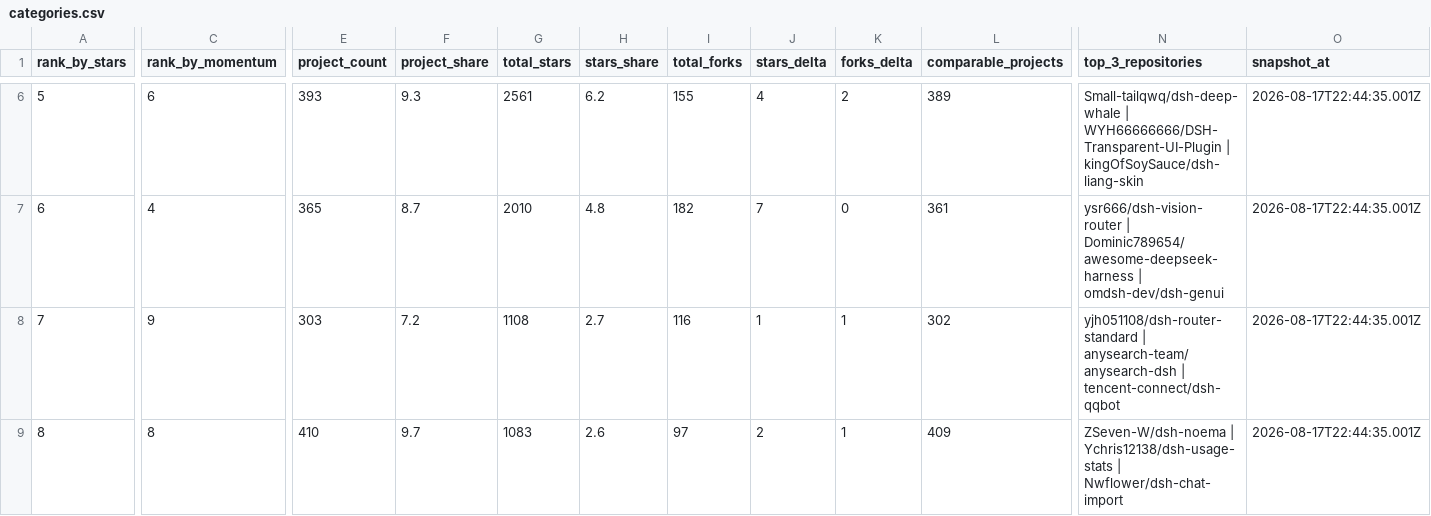
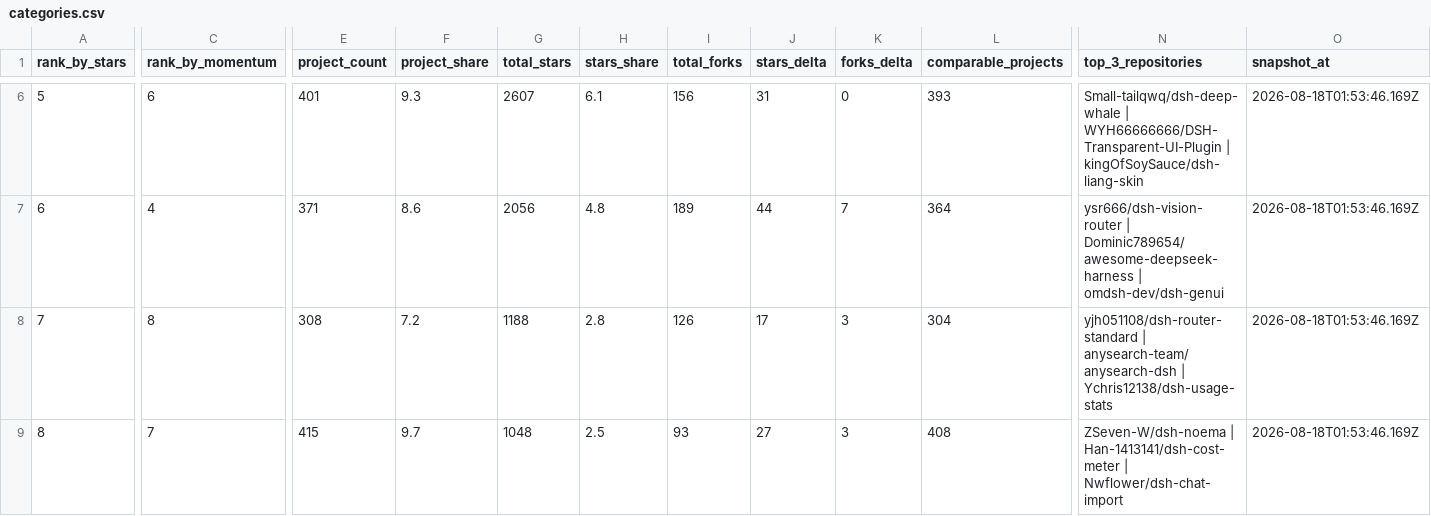
Before and after one commit to aaaaaaa-feng/deepseek-harness-ecosystem-radar, a CSV file: data/categories.csv, drawn as a sheet; only a part is shown, gaps mark what is left out; the diff covers the shown part only; the diff names each change by its address in the sheet, - before the commit and + after, or states it on an @@ line.

```diff
--- a/data/categories.csv
+++ b/data/categories.csv
-E6 (project_count): 393
+E6 (project_count): 401
-G6 (total_stars): 2561
+G6 (total_stars): 2607
-H6 (stars_share): 6.2
+H6 (stars_share): 6.1
-I6 (total_forks): 155
+I6 (total_forks): 156
-J6 (stars_delta): 4
+J6 (stars_delta): 31
-K6 (forks_delta): 2
+K6 (forks_delta): 0
-L6 (comparable_projects): 389
+L6 (comparable_projects): 393
-O6:O9 (snapshot_at): 2026-08-17T22:44:35.001Z
+O6:O9 (snapshot_at): 2026-08-18T01:53:46.169Z
-E7 (project_count): 365
+E7 (project_count): 371
-F7 (project_share): 8.7
+F7 (project_share): 8.6
-G7 (total_stars): 2010
+G7 (total_stars): 2056
-I7 (total_forks): 182
+I7 (total_forks): 189
-J7 (stars_delta): 7
+J7 (stars_delta): 44
-K7 (forks_delta): 0
+K7 (forks_delta): 7
-L7 (comparable_projects): 361
+L7 (comparable_projects): 364
-C8 (rank_by_momentum): 9
+C8 (rank_by_momentum): 8
-E8 (project_count): 303
+E8 (project_count): 308
-G8 (total_stars): 1108
+G8 (total_stars): 1188
-H8 (stars_share): 2.7
+H8 (stars_share): 2.8
-I8 (total_forks): 116
+I8 (total_forks): 126
-J8 (stars_delta): 1
+J8 (stars_delta): 17
-K8:K9 (forks_delta): 1
+K8:K9 (forks_delta): 3
-L8 (comparable_projects): 302
+L8 (comparable_projects): 304
-N8 (top_3_repositories): …anysearch-team/anysearch-dsh | tencent-connect/dsh-qqbot
+N8 (top_3_repositories): …anysearch-team/anysearch-dsh | Ychris12138/dsh-usage-stats
-C9 (rank_by_momentum): 8
+C9 (rank_by_momentum): 7
-E9 (project_count): 410
+E9 (project_count): 415
-G9 (total_stars): 1083
+G9 (total_stars): 1048
-H9 (stars_share): 2.6
+H9 (stars_share): 2.5
-I9 (total_forks): 97
+I9 (total_forks): 93
-J9 (stars_delta): 2
+J9 (stars_delta): 27
-L9 (comparable_projects): 409
+L9 (comparable_projects): 408
-N9 (top_3_repositories): ZSeven-W/dsh-noema | Ychris12138/dsh-usage-stats | Nwflower/dsh-chat-import
+N9 (top_3_repositories): ZSeven-W/dsh-noema | Han-1413141/dsh-cost-meter | Nwflower/dsh-chat-import
```
Also changed, not shown: 39 edited cells elsewhere in this file, 14 other files.
